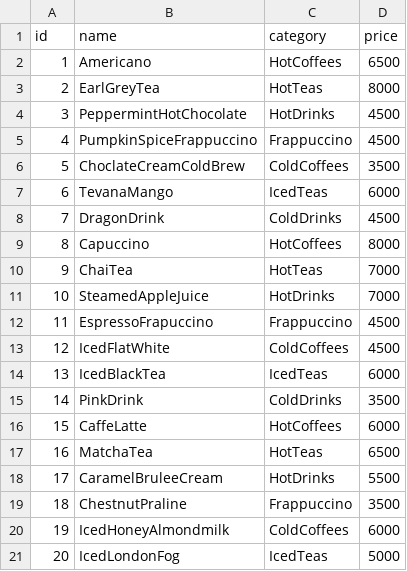
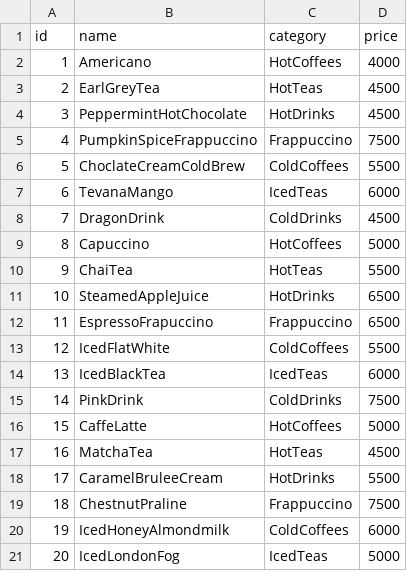
Before and after one commit to JiseonLee-jul/mariadb_scripts, a CSV file: practice/csv/beverage.csv, drawn as a sheet.

```diff
--- a/practice/csv/beverage.csv
+++ b/practice/csv/beverage.csv
@@ -1,20 +1,20 @@
 id,name,category,price
-1,Americano,HotCoffees,6500
-2,EarlGreyTea,HotTeas,8000
+1,Americano,HotCoffees,4000
+2,EarlGreyTea,HotTeas,4500
 3,PeppermintHotChocolate,HotDrinks,4500
-4,PumpkinSpiceFrappuccino,Frappuccino,4500
-5,ChoclateCreamColdBrew,ColdCoffees,3500
+4,PumpkinSpiceFrappuccino,Frappuccino,7500
+5,ChoclateCreamColdBrew,ColdCoffees,5500
 6,TevanaMango,IcedTeas,6000
 7,DragonDrink,ColdDrinks,4500
-8,Capuccino,HotCoffees,8000
-9,ChaiTea,HotTeas,7000
-10,SteamedAppleJuice,HotDrinks,7000
-11,EspressoFrapuccino,Frappuccino,4500
-12,IcedFlatWhite,ColdCoffees,4500
+8,Capuccino,HotCoffees,5000
+9,ChaiTea,HotTeas,5500
+10,SteamedAppleJuice,HotDrinks,6500
+11,EspressoFrapuccino,Frappuccino,6500
+12,IcedFlatWhite,ColdCoffees,5500
 13,IcedBlackTea,IcedTeas,6000
-14,PinkDrink,ColdDrinks,3500
-15,CaffeLatte,HotCoffees,6000
-16,MatchaTea,HotTeas,6500
+14,PinkDrink,ColdDrinks,7500
+15,CaffeLatte,HotCoffees,5000
+16,MatchaTea,HotTeas,4500
 17,CaramelBruleeCream,HotDrinks,5500
-18,ChestnutPraline,Frappuccino,3500
+18,ChestnutPraline,Frappuccino,7500
 19,IcedHoneyAlmondmilk,ColdCoffees,6000
```
Also changed, not shown: practice/csv/customer.csv.
